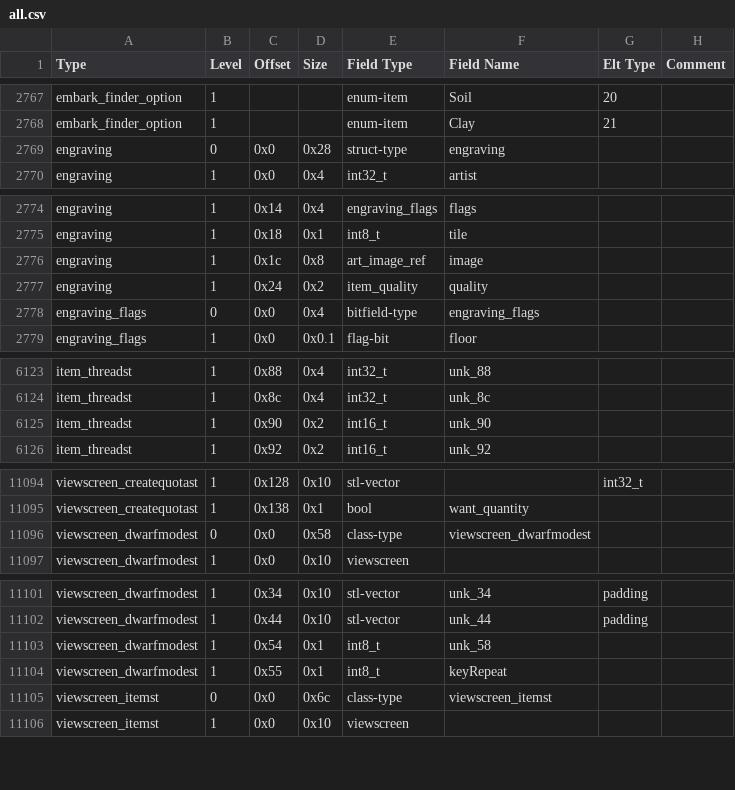
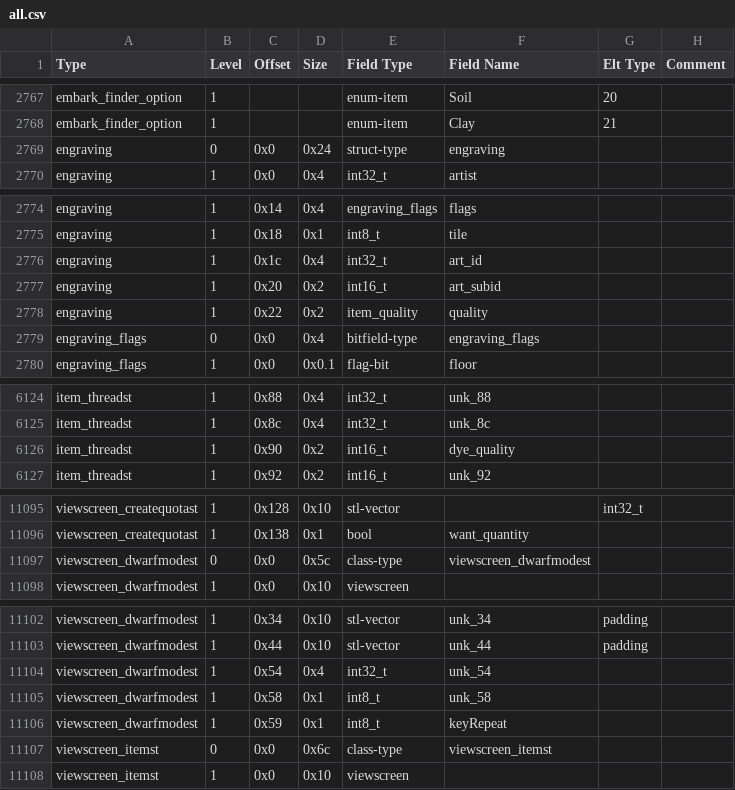
Before and after one commit to DFHack/df-structures, a CSV file: windows/all.csv, drawn as a sheet; only a part is shown, gaps mark what is left out.

```diff
--- a/windows/all.csv
+++ b/windows/all.csv
@@ -2768,3 +2768,3 @@
 "embark_finder_option","1","","","enum-item","Clay","21",""
-"engraving","0","0x0","0x28","struct-type","engraving","",""
+"engraving","0","0x0","0x24","struct-type","engraving","",""
 "engraving","1","0x0","0x4","int32_t","artist","",""
@@ -2775,4 +2775,5 @@
 "engraving","1","0x18","0x1","int8_t","tile","",""
-"engraving","1","0x1c","0x8","art_image_ref","image","",""
-"engraving","1","0x24","0x2","item_quality","quality","",""
+"engraving","1","0x1c","0x4","int32_t","art_id","",""
+"engraving","1","0x20","0x2","int16_t","art_subid","",""
+"engraving","1","0x22","0x2","item_quality","quality","",""
 "engraving_flags","0","0x0","0x4","bitfield-type","engraving_flags","",""
@@ -6124,3 +6125,3 @@
 "item_threadst","1","0x8c","0x4","int32_t","unk_8c","",""
-"item_threadst","1","0x90","0x2","int16_t","unk_90","",""
+"item_threadst","1","0x90","0x2","int16_t","dye_quality","",""
 "item_threadst","1","0x92","0x2","int16_t","unk_92","",""
@@ -11095,3 +11096,3 @@
 "viewscreen_createquotast","1","0x138","0x1","bool","want_quantity","",""
-"viewscreen_dwarfmodest","0","0x0","0x58","class-type","viewscreen_dwarfmodest","",""
+"viewscreen_dwarfmodest","0","0x0","0x5c","class-type","viewscreen_dwarfmodest","",""
 "viewscreen_dwarfmodest","1","0x0","0x10","viewscreen","","",""
@@ -11102,4 +11103,5 @@
 "viewscreen_dwarfmodest","1","0x44","0x10","stl-vector","unk_44","padding",""
-"viewscreen_dwarfmodest","1","0x54","0x1","int8_t","unk_58","",""
-"viewscreen_dwarfmodest","1","0x55","0x1","int8_t","keyRepeat","",""
+"viewscreen_dwarfmodest","1","0x54","0x4","int32_t","unk_54","",""
+"viewscreen_dwarfmodest","1","0x58","0x1","int8_t","unk_58","",""
+"viewscreen_dwarfmodest","1","0x59","0x1","int8_t","keyRepeat","",""
 "viewscreen_itemst","0","0x0","0x6c","class-type","viewscreen_itemst","",""
```
Also changed, not shown: linux/all.csv, linux/globals.csv, 2 other files.
